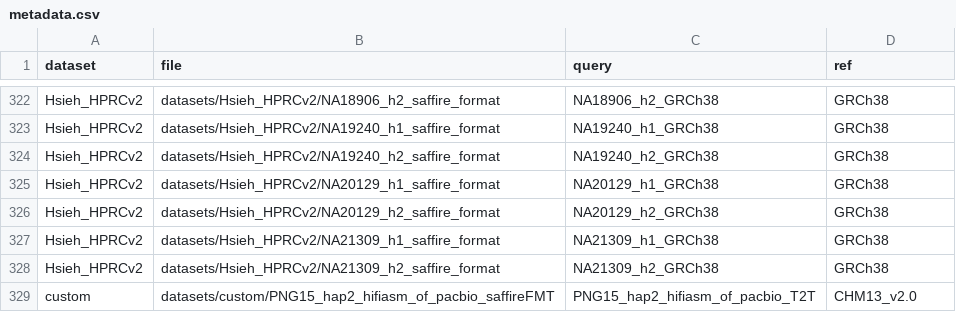
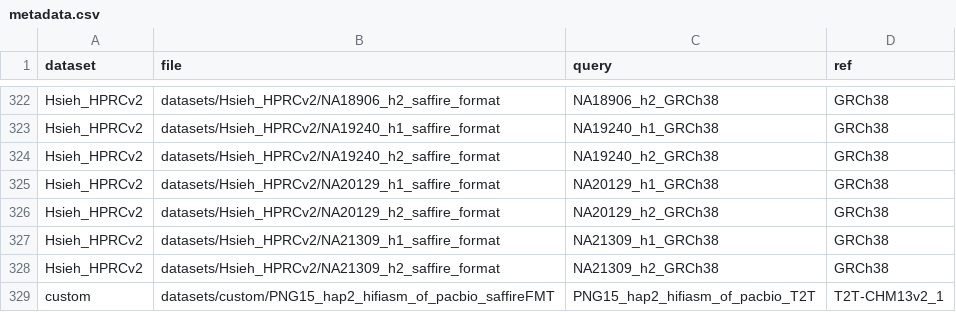
Before and after one commit to hsiehphLab/AutoSafFire, a CSV file: datasets/metadata.csv, drawn as a sheet; only a part is shown, gaps mark what is left out.

Commit message:
t2tv2

```diff
--- a/datasets/metadata.csv
+++ b/datasets/metadata.csv
@@ -328,2 +328,2 @@ Hsieh_HPRCv2,datasets/Hsieh_HPRCv2/NA21309_h1_saffire_format,NA21309_h1_GRCh38,G
 Hsieh_HPRCv2,datasets/Hsieh_HPRCv2/NA21309_h2_saffire_format,NA21309_h2_GRCh38,GRCh38
-custom,datasets/custom/PNG15_hap2_hifiasm_of_pacbio_saffireFMT,PNG15_hap2_hifiasm_of_pacbio_T2T,CHM13_v2.0
+custom,datasets/custom/PNG15_hap2_hifiasm_of_pacbio_saffireFMT,PNG15_hap2_hifiasm_of_pacbio_T2T,T2T-CHM13v2_1
```
